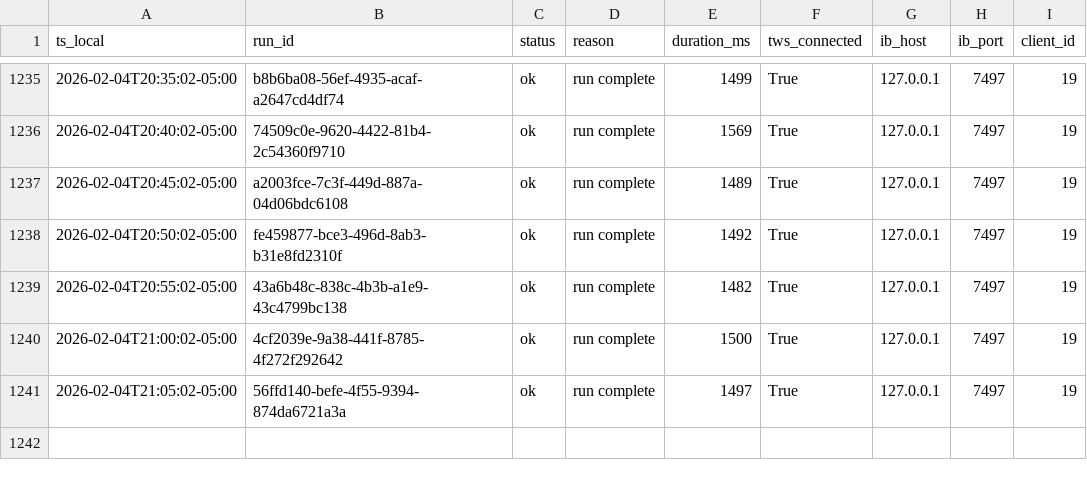
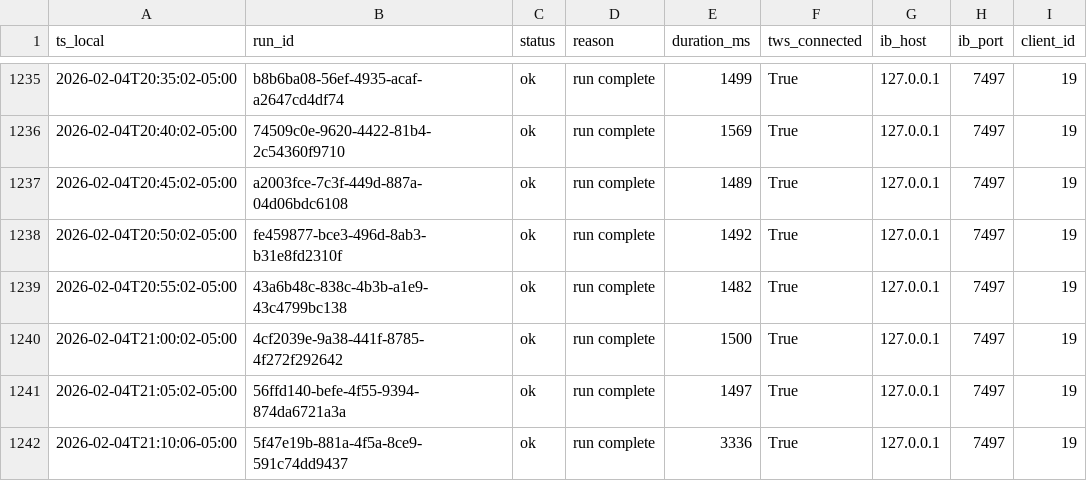
Before and after one commit to martinstabler-bit/IBKR_MeanReversion_Bot, a CSV file: analytics/logs/runs.csv, drawn as a sheet; only a part is shown, gaps mark what is left out.

```diff
--- a/analytics/logs/runs.csv
+++ b/analytics/logs/runs.csv
@@ -1241 +1241,2 @@ ts_local,run_id,status,reason,duration_ms,tws_connected,ib_host,ib_port,client_i
 2026-02-04T21:05:02-05:00,56ffd140-befe-4f55-9394-874da6721a3a,ok,run complete,1497,True,127.0.0.1,7497,19
+2026-02-04T21:10:06-05:00,5f47e19b-881a-4f5a-8ce9-591c74dd9437,ok,run complete,3336,True,127.0.0.1,7497,19
```
Also changed, not shown: analytics/logs/account.csv.
